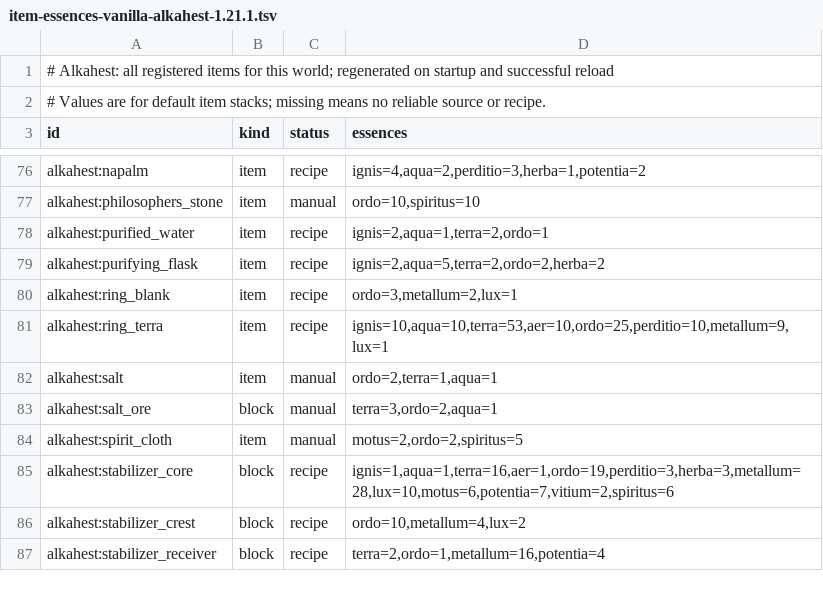
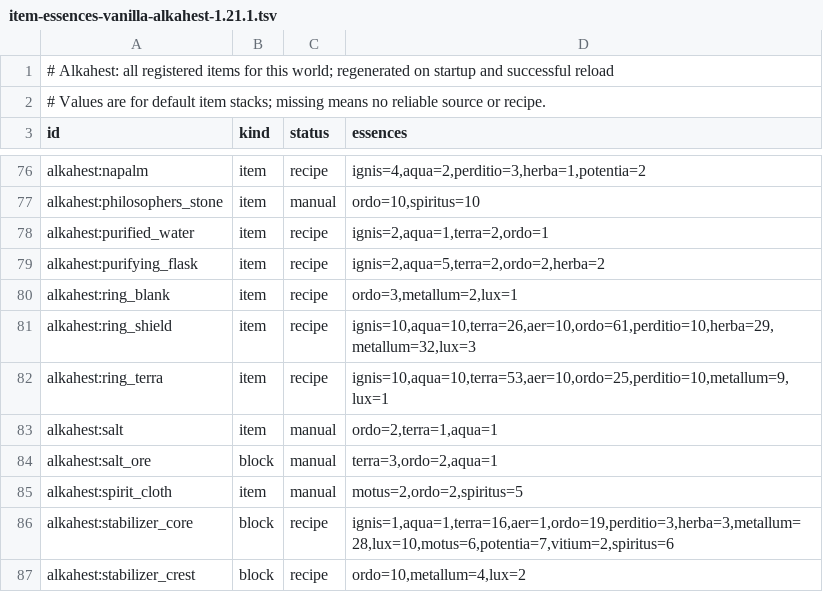
Before and after one commit to BaraAoi/Alkahest, a TSV file: reports/item-essences-vanilla-alkahest-1.21.1.tsv, drawn as a sheet; only a part is shown, gaps mark what is left out; the shorter side is filled out with more unchanged rows; the diff names each change by its address in the sheet, - before the commit and + after, or states it on an @@ line.

Commit message:
Publish shield ring and Pure Effir build 0.1.125
Co-authored-by: arena-agent <297053741+arena-agent@users.noreply.github.com>

```diff
--- a/reports/item-essences-vanilla-alkahest-1.21.1.tsv
+++ b/reports/item-essences-vanilla-alkahest-1.21.1.tsv
+row 81: alkahest:ring_shield | item | recipe | ignis=10,aqua=10,terra=26,aer=10,ordo=61,perditio=10,herba=29,metallum=32,lux=3
```
Also changed, not shown: 4 other files.
